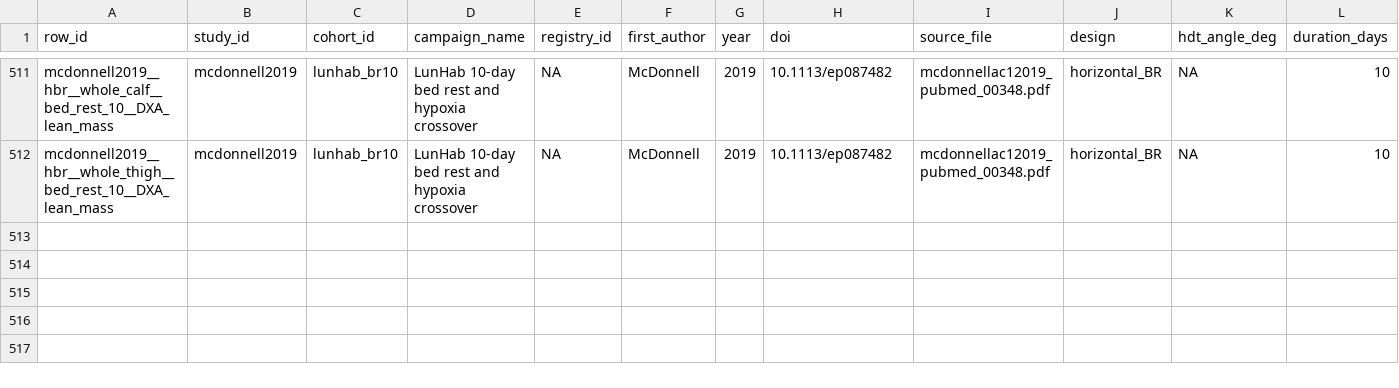
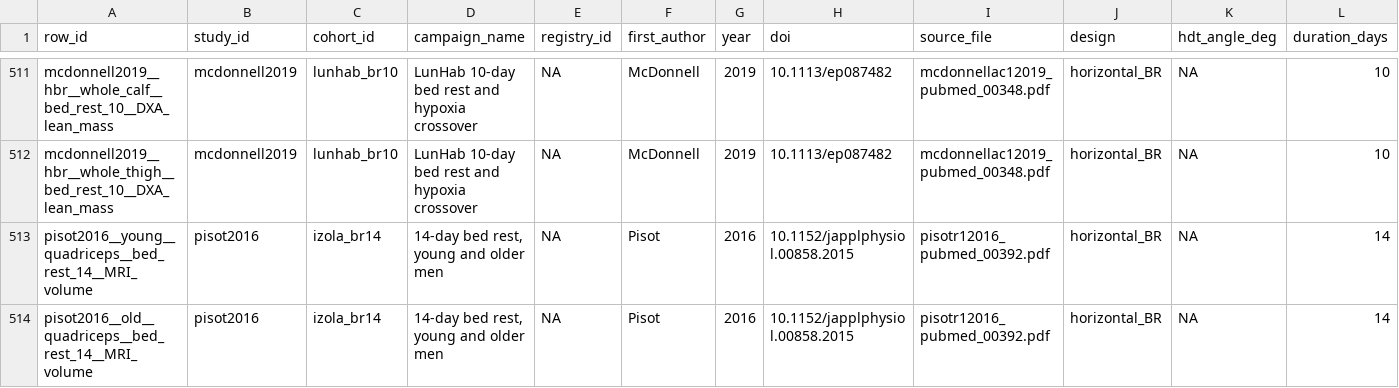
Before and after one commit to MiladBahariQaragoz/BedrestToMars, a CSV file: data/raw/extraction_falk.csv, drawn as a sheet; only a part is shown, gaps mark what is left out; rows hold the shown columns only; the diff names each change by its address in the sheet, - before the commit and + after, or states it on an @@ line.

```diff
--- a/data/raw/extraction_falk.csv
+++ b/data/raw/extraction_falk.csv
+row 513: pisot2016__young__quadriceps__bed_rest_14__MRI_volume | pisot2016 | izola_br14 | 14-day bed rest, young and older men | NA | Pisot | 2016 | 10.1152/japplphysiol.00858.2015 | pisotr12016_pubmed_00392.pdf | horizontal_BR | NA | 14
+row 514: pisot2016__old__quadriceps__bed_rest_14__MRI_volume | pisot2016 | izola_br14 | 14-day bed rest, young and older men | NA | Pisot | 2016 | 10.1152/japplphysiol.00858.2015 | pisotr12016_pubmed_00392.pdf | horizontal_BR | NA | 14
```
Also changed, not shown: data/cohorts.csv, docs/literature-review/screen_decisions_fulltext.csv, 3 other files.
